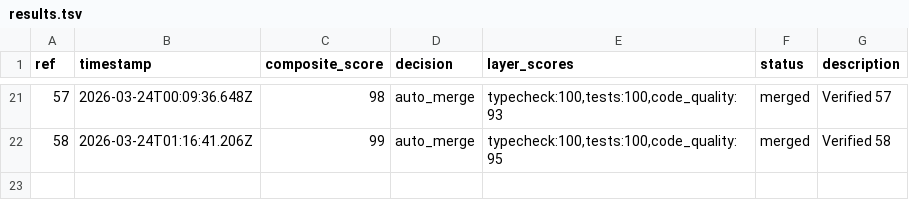
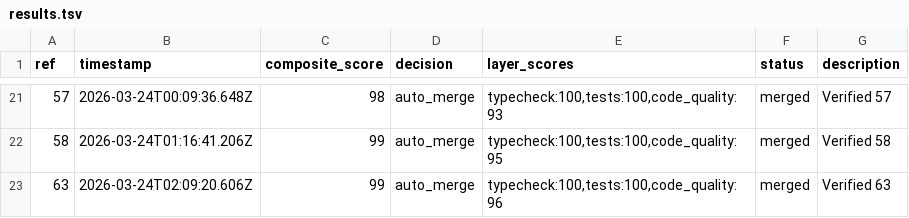
Before and after one commit to johnnyohwishingtree/canductor, a TSV file: .canductor/results.tsv, drawn as a sheet; only a part is shown, gaps mark what is left out; the diff names each change by its address in the sheet, - before the commit and + after, or states it on an @@ line.

```diff
--- a/.canductor/results.tsv
+++ b/.canductor/results.tsv
+row 23: 63 | 2026-03-24T02:09:20.606Z | 99 | auto_merge | typecheck:100,tests:100,code_quality:96 | merged | Verified 63
```
